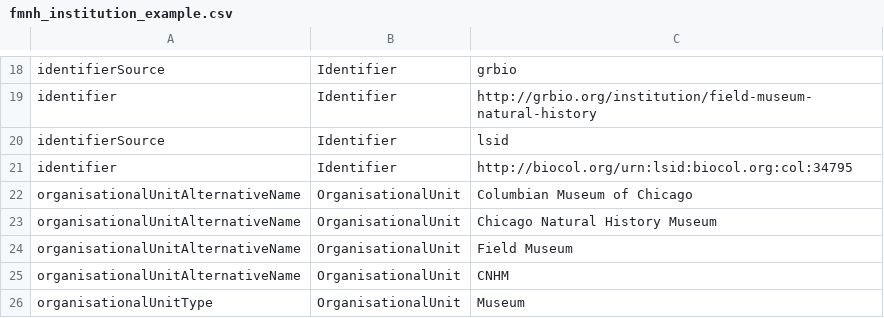
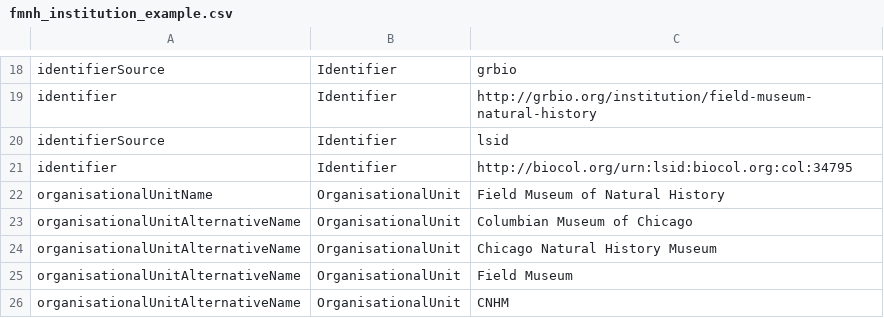
Before and after one commit to tdwg/cd, a CSV file: examples/fmnh_institution_example.csv, drawn as a sheet; only a part is shown, gaps mark what is left out; the shorter side is filled out with more unchanged rows.

Commit message:
Update fmnh_institution_example.csv
Added organisationalUnitName

```diff
--- a/examples/fmnh_institution_example.csv
+++ b/examples/fmnh_institution_example.csv
@@ -21,2 +21,3 @@ identifierSource,Identifier,lsid
 identifier,Identifier,http://biocol.org/urn:lsid:biocol.org:col:34795
+organisationalUnitName,OrganisationalUnit,Field Museum of Natural History
 organisationalUnitAlternativeName,OrganisationalUnit,Columbian Museum of Chicago
```
